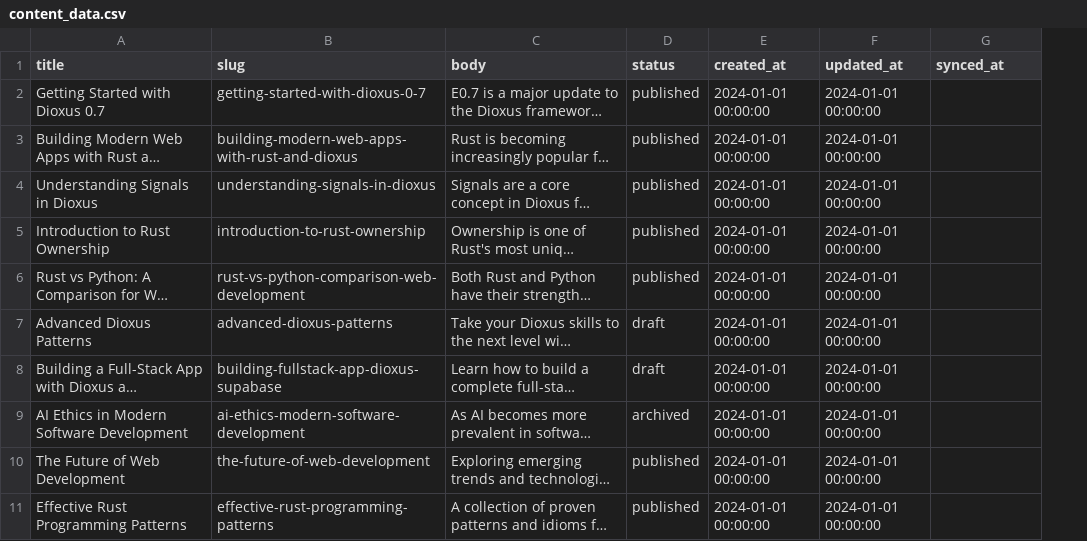
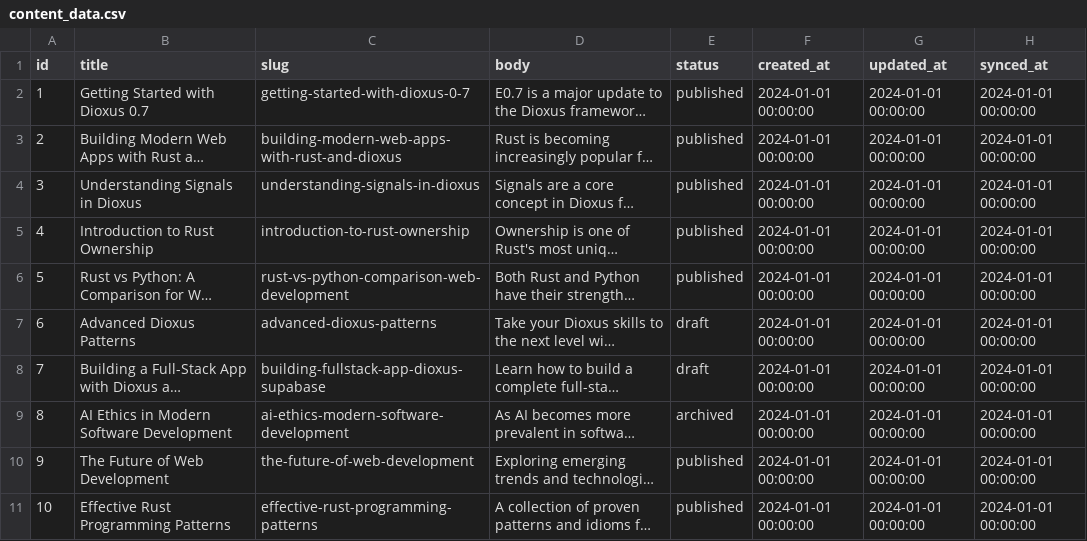
Before and after one commit to lidm0707/content_profile, a CSV file: .supabase/data/content_data.csv, drawn as a sheet; long unchanged cells end in …; addresses are those after the commit; the diff names each change by its address in the sheet, - before the commit and + after, or states it on an @@ line.

Commit message:
fix: correct Supabase API integration and add id field to ContentRequest
- Fix get_content_by_id and get_content_by_slug to deserialize as Vec<Content>
  (Supabase returns arrays even for single-item queries)
- Fix update_content to use ?id=eq.{id} format instead of ?id={id}
- Fix delete_content to use ?id=eq.{id} format instead of ?id={id}
- Fix build_url_with_query to remove trailing & in URLs
- Add id: Option<i32> field to ContentRequest struct
- Update From<Content> implementation for ContentRequest
- Update ContentForm component to include id in ContentRequest

```diff
--- a/.supabase/data/content_data.csv
+++ b/.supabase/data/content_data.csv
+column A (id), rows 2-11: 1 | 2 | 3 | 4 | 5 | 6 | 7 | 8 | 9 | 10
-H2:H11 (synced_at): (empty)
+H2:H11 (synced_at): 2024-01-01 00:00:00
```
Also changed, not shown: 15 other files.
